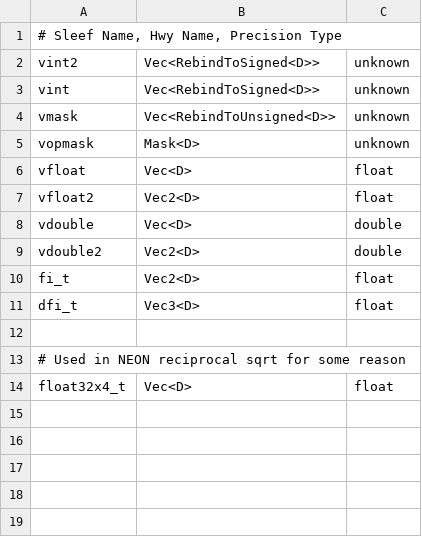
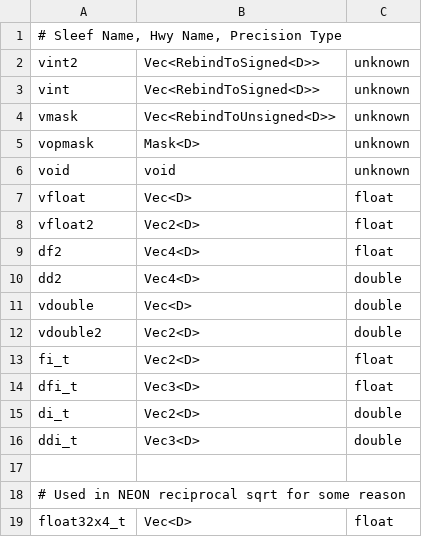
Before and after one commit to bnprks/highway-sleef, a TSV file: src/gen-bindings/rename_data/types.tsv, drawn as a sheet; the diff names each change by its address in the sheet, - before the commit and + after, or states it on an @@ line.

```diff
--- a/src/gen-bindings/rename_data/types.tsv
+++ b/src/gen-bindings/rename_data/types.tsv
+row 6: void | void | unknown
+row 9: df2 | Vec4<D> | float
+row 10: dd2 | Vec4<D> | double
+row 15: di_t | Vec2<D> | double
+row 16: ddi_t | Vec3<D> | double
```
Also changed, not shown: src/gen-bindings/rename_data/constant_renames.tsv, src/gen-bindings/rename_data/macro_conditionals.tsv, 11 other files.
